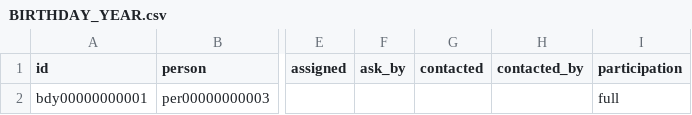
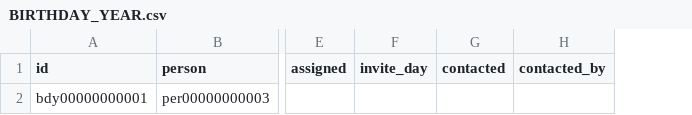
Before and after one commit to heliosian/heliosian, a CSV file: sampledata/datapeople/BIRTHDAY_YEAR.csv, drawn as a sheet; only a part is shown, gaps mark what is left out; removed rows and columns are numbered as before the commit, all else as after; the diff names each change by its address in the sheet, - before the commit and + after, or states it on an @@ line.

```diff
--- a/sampledata/datapeople/BIRTHDAY_YEAR.csv
+++ b/sampledata/datapeople/BIRTHDAY_YEAR.csv
-column F (ask_by), empty
+column F (invite_day), empty
-column I (participation), row 2: full
```
Also changed, not shown: sampledata/datapeople/PERSON.csv, 2 other files.
